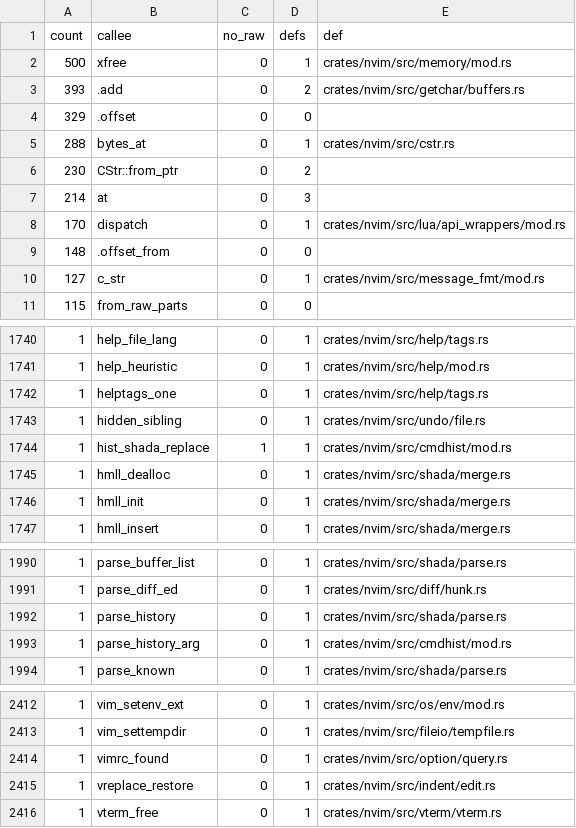
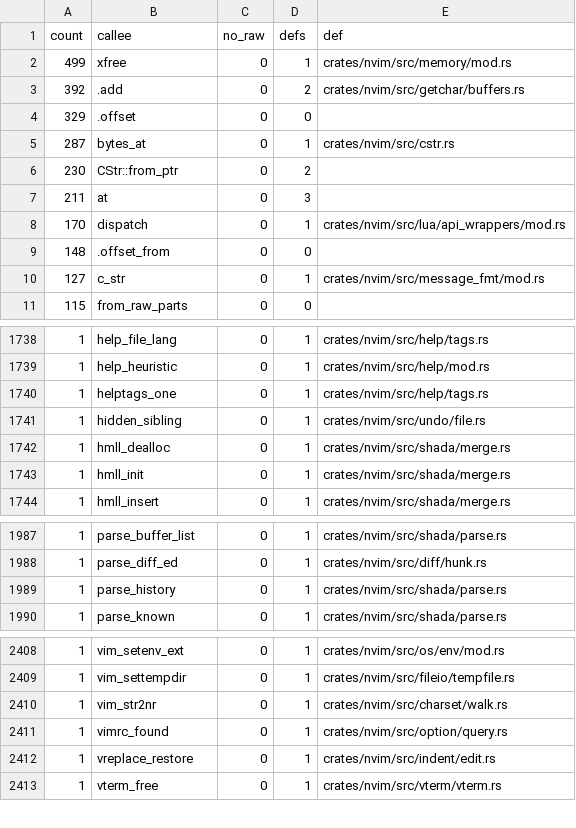
Before and after one commit to PsychoLlama/nvim.rs, a TSV file: metrics/wrapper-callees.tsv, drawn as a sheet; only a part is shown, gaps mark what is left out; the diff covers the shown part only.

```diff
--- a/metrics/wrapper-callees.tsv
+++ b/metrics/wrapper-callees.tsv
@@ -1,8 +1,8 @@
 count	callee	no_raw	defs	def
-500	xfree	0	1	crates/nvim/src/memory/mod.rs
-393	.add	0	2	crates/nvim/src/getchar/buffers.rs
+499	xfree	0	1	crates/nvim/src/memory/mod.rs
+392	.add	0	2	crates/nvim/src/getchar/buffers.rs
 329	.offset	0	0	
-288	bytes_at	0	1	crates/nvim/src/cstr.rs
+287	bytes_at	0	1	crates/nvim/src/cstr.rs
 230	CStr::from_ptr	0	2	
-214	at	0	3	
+211	at	0	3	
 170	dispatch	0	1	crates/nvim/src/lua/api_wrappers/mod.rs
@@ -1743,3 +1741,2 @@ count	callee	no_raw	defs	def
 1	hidden_sibling	0	1	crates/nvim/src/undo/file.rs
-1	hist_shada_replace	1	1	crates/nvim/src/cmdhist/mod.rs
 1	hmll_dealloc	0	1	crates/nvim/src/shada/merge.rs
@@ -1992,3 +1989,2 @@ count	callee	no_raw	defs	def
 1	parse_history	0	1	crates/nvim/src/shada/parse.rs
-1	parse_history_arg	0	1	crates/nvim/src/cmdhist/mod.rs
 1	parse_known	0	1	crates/nvim/src/shada/parse.rs
@@ -2413,2 +2409,3 @@ count	callee	no_raw	defs	def
 1	vim_settempdir	0	1	crates/nvim/src/fileio/tempfile.rs
+1	vim_str2nr	0	1	crates/nvim/src/charset/walk.rs
 1	vimrc_found	0	1	crates/nvim/src/option/query.rs
```
Also changed, not shown: 3 added rows and 5 removed rows elsewhere in this file, metrics/finish-list.tsv, 11 other files.
